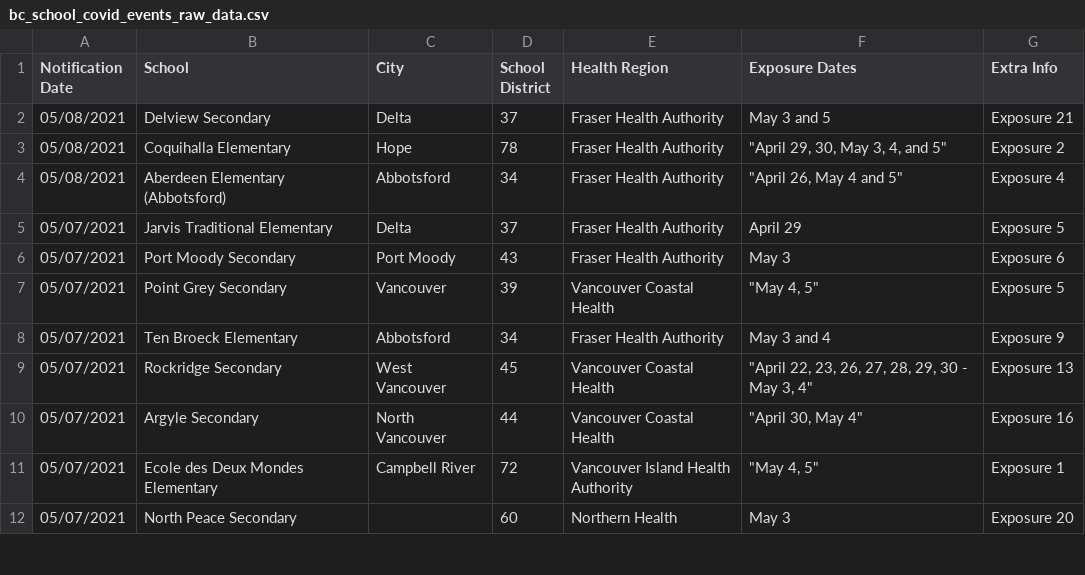
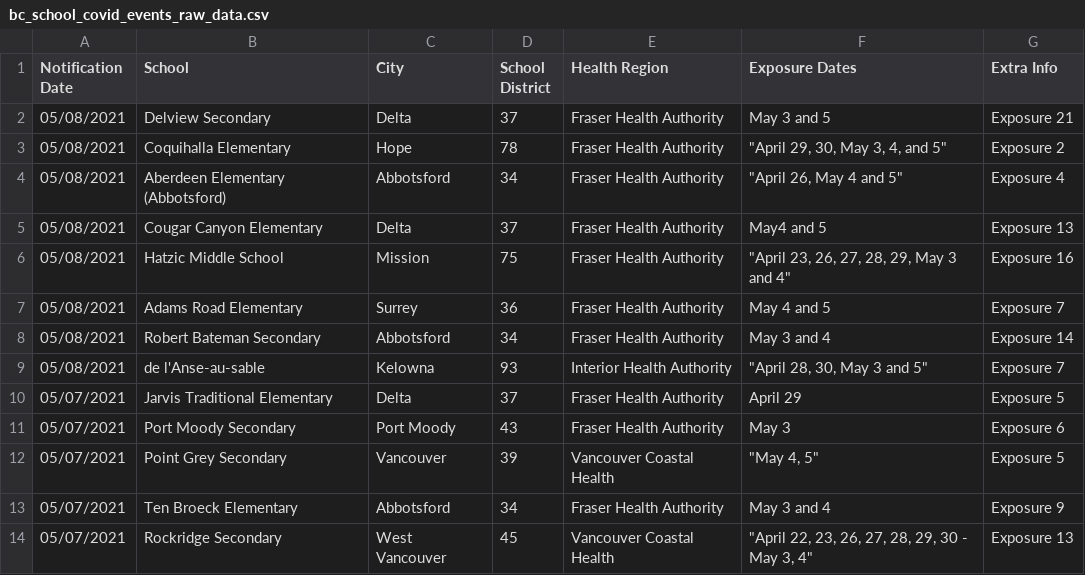
Before and after one commit to spod/bcschoolscoviddata, a CSV file: data/bc_school_covid_events_raw_data.csv, drawn as a sheet; only a part is shown; the shorter side is filled out with more unchanged rows.

```diff
--- a/data/bc_school_covid_events_raw_data.csv
+++ b/data/bc_school_covid_events_raw_data.csv
@@ -4,2 +4,7 @@ Notification Date,School,City,School District,Health Region,Exposure Dates,Extra
 05/08/2021,Aberdeen Elementary (Abbotsford),Abbotsford,34,Fraser Health Authority,"""April 26, May 4 and 5""",Exposure 4
+05/08/2021,Cougar Canyon Elementary,Delta,37,Fraser Health Authority,May4 and 5,Exposure 13
+05/08/2021,Hatzic Middle School,Mission,75,Fraser Health Authority,"""April 23, 26, 27, 28, 29, May 3 and 4""",Exposure 16
+05/08/2021,Adams Road Elementary,Surrey,36,Fraser Health Authority,May 4 and 5,Exposure 7
+05/08/2021,Robert Bateman Secondary,Abbotsford,34,Fraser Health Authority,May 3 and 4,Exposure 14
+05/08/2021,de l'Anse-au-sable,Kelowna,93,Interior Health Authority,"""April 28, 30, May 3 and 5""",Exposure 7
 05/07/2021,Jarvis Traditional Elementary,Delta,37,Fraser Health Authority,April 29,Exposure 5
```
Also changed, not shown: data/leaderboard.csv, data/raw_data.csv.
